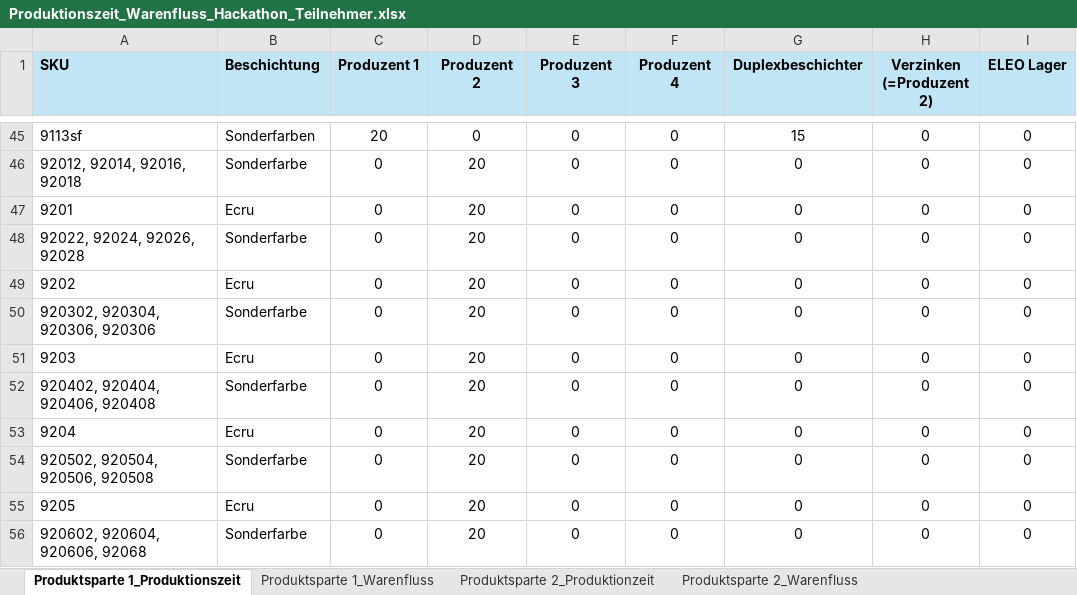
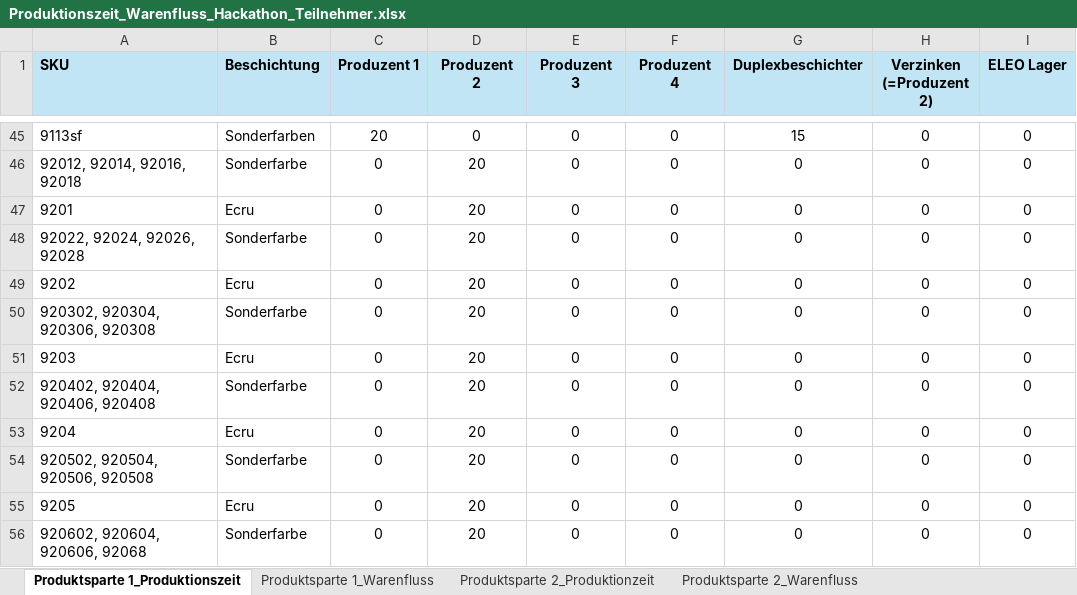
Before and after one commit to seb1ast8ian0/eleo-mind, an Excel workbook: packages/backend/files/Produktionszeit_Warenfluss_Hackathon_Teilnehmer.xlsx, sheet Produktsparte 1_Produktionszeit, drawn as a sheet; only a part is shown, gaps mark what is left out; values as stored, in another font and other column widths than the file's, no borders; the diff names each change by its address in the sheet, - before the commit and + after, or states it on an @@ line.

```diff
--- a/packages/backend/files/Produktionszeit_Warenfluss_Hackathon_Teilnehmer.xlsx (sheet Produktsparte 1_Produktionszeit)
+++ b/packages/backend/files/Produktionszeit_Warenfluss_Hackathon_Teilnehmer.xlsx (sheet Produktsparte 1_Produktionszeit)
-A50 (SKU): 920302, 920304, 920306, 920306
+A50 (SKU): 920302, 920304, 920306, 920308
```
Also changed, not shown: sheet Produktsparte 3_Produktionszeit, sheet Produktsparte 2_Produktionzeit, 10 other files.
